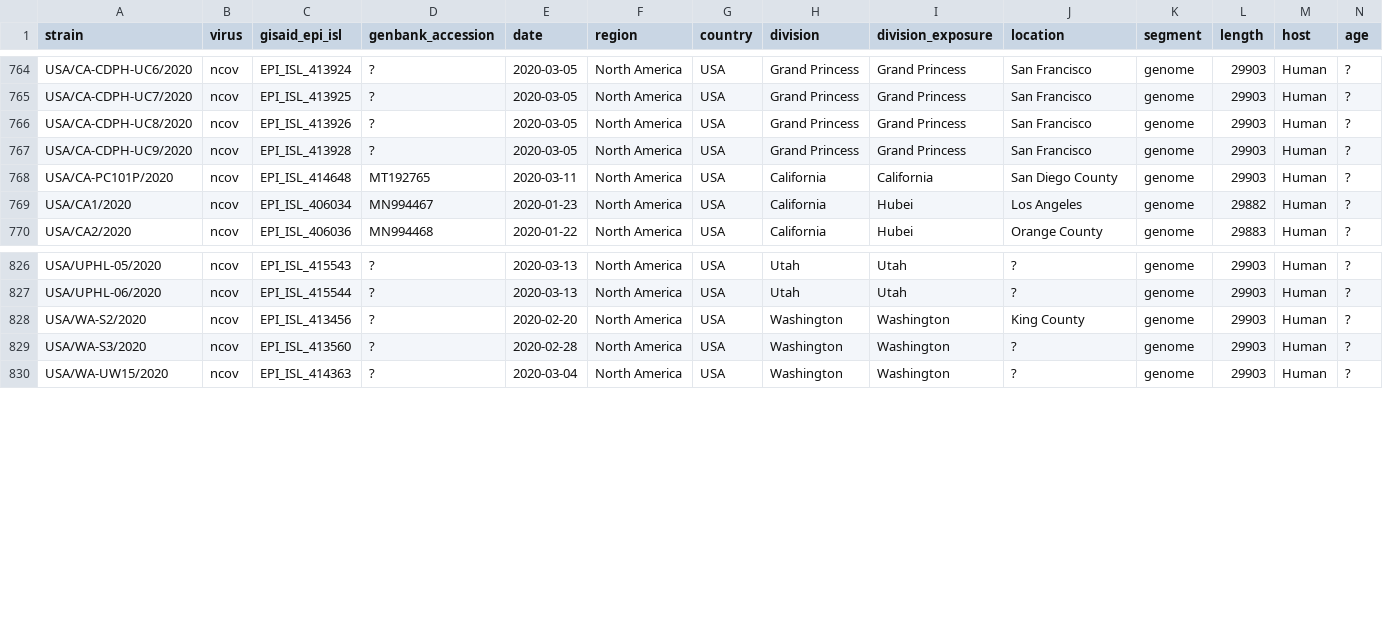
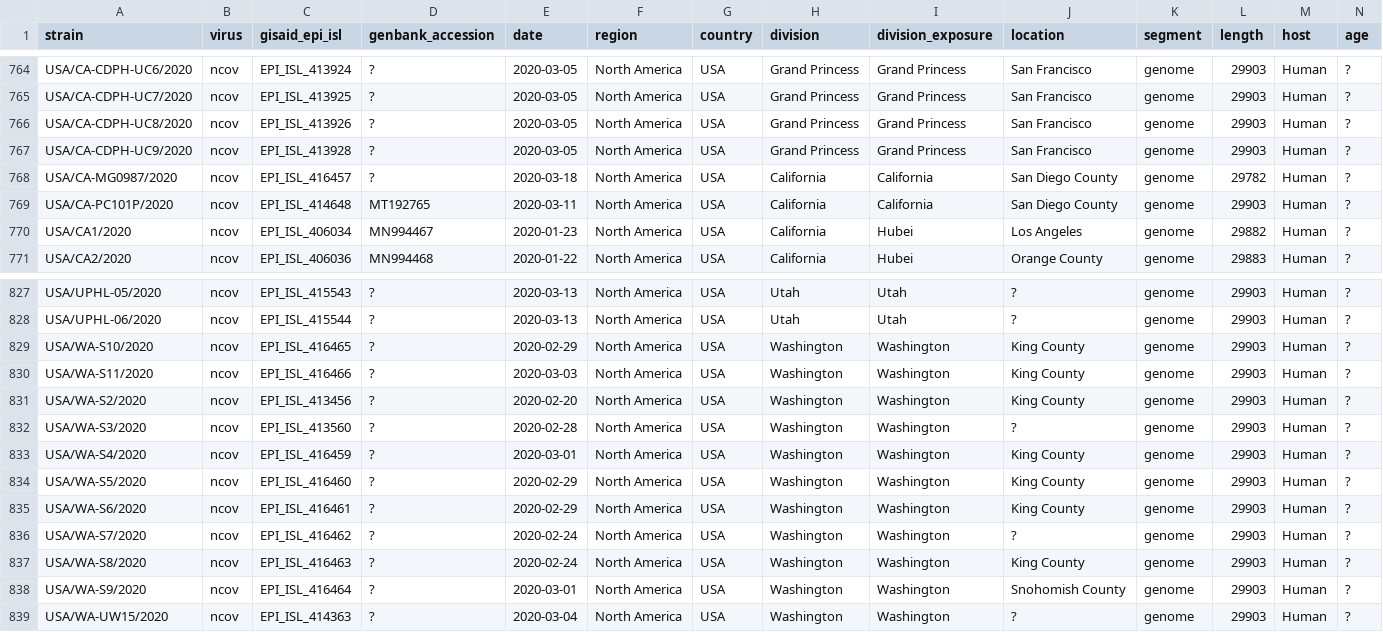
Before and after one commit to nextstrain/ncov, a TSV file: data/metadata.tsv, drawn as a sheet; only a part is shown, gaps mark what is left out; rows hold the shown columns only; the diff names each change by its address in the sheet, - before the commit and + after, or states it on an @@ line.

Commit message:
6 new WA, 1 new CA seq

```diff
--- a/data/metadata.tsv
+++ b/data/metadata.tsv
+row 768: USA/CA-MG0987/2020 | ncov | EPI_ISL_416457 | ? | 2020-03-18 | North America | USA | California | California | San Diego County | genome | 29782 | Human | ?
+row 829: USA/WA-S10/2020 | ncov | EPI_ISL_416465 | ? | 2020-02-29 | North America | USA | Washington | Washington | King County | genome | 29903 | Human | ?
+row 830: USA/WA-S11/2020 | ncov | EPI_ISL_416466 | ? | 2020-03-03 | North America | USA | Washington | Washington | King County | genome | 29903 | Human | ?
+row 833: USA/WA-S4/2020 | ncov | EPI_ISL_416459 | ? | 2020-03-01 | North America | USA | Washington | Washington | King County | genome | 29903 | Human | ?
+row 834: USA/WA-S5/2020 | ncov | EPI_ISL_416460 | ? | 2020-02-29 | North America | USA | Washington | Washington | King County | genome | 29903 | Human | ?
+row 835: USA/WA-S6/2020 | ncov | EPI_ISL_416461 | ? | 2020-02-29 | North America | USA | Washington | Washington | King County | genome | 29903 | Human | ?
+row 836: USA/WA-S7/2020 | ncov | EPI_ISL_416462 | ? | 2020-02-24 | North America | USA | Washington | Washington | ? | genome | 29903 | Human | ?
+row 837: USA/WA-S8/2020 | ncov | EPI_ISL_416463 | ? | 2020-02-24 | North America | USA | Washington | Washington | King County | genome | 29903 | Human | ?
+row 838: USA/WA-S9/2020 | ncov | EPI_ISL_416464 | ? | 2020-03-01 | North America | USA | Washington | Washington | Snohomish County | genome | 29903 | Human | ?
```
